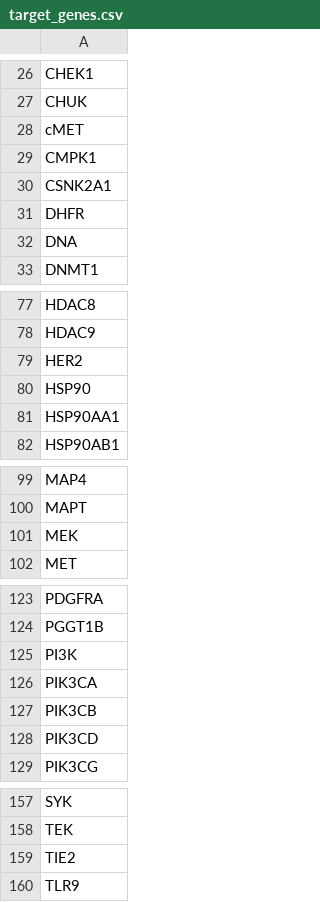
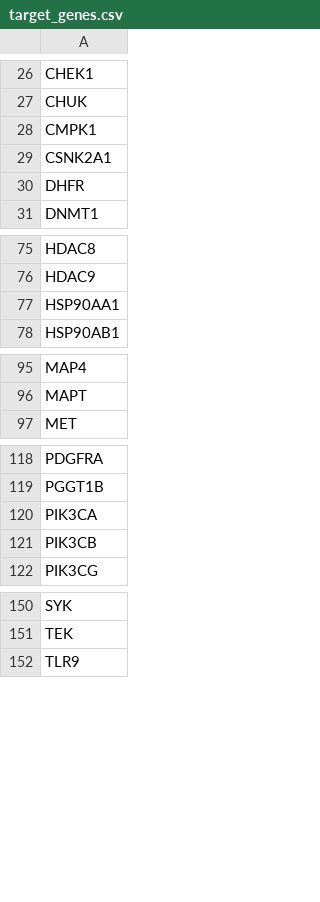
Before and after one commit to qiaoliuhub/drug_combination, a CSV file: Genes/target_genes.csv, drawn as a sheet; only a part is shown, gaps mark what is left out; the diff covers the shown part only.

```diff
--- a/Genes/target_genes.csv
+++ b/Genes/target_genes.csv
@@ -27,3 +27,2 @@ CHEK1
 CHUK
-cMET
 CMPK1
@@ -31,3 +30,2 @@ CSNK2A1
 DHFR
-DNA
 DNMT1
@@ -78,4 +76,2 @@ HDAC8
 HDAC9
-HER2
-HSP90
 HSP90AA1
@@ -100,3 +96,2 @@ MAP4
 MAPT
-MEK
 MET
@@ -124,6 +119,4 @@ PDGFRA
 PGGT1B
-PI3K
 PIK3CA
 PIK3CB
-PIK3CD
 PIK3CG
@@ -158,3 +151,2 @@ SYK
 TEK
-TIE2
 TLR9
```
Also changed, not shown: 1 removed row elsewhere in this file, Genes/Oncogene_suppressor.csv, 18 other files.
